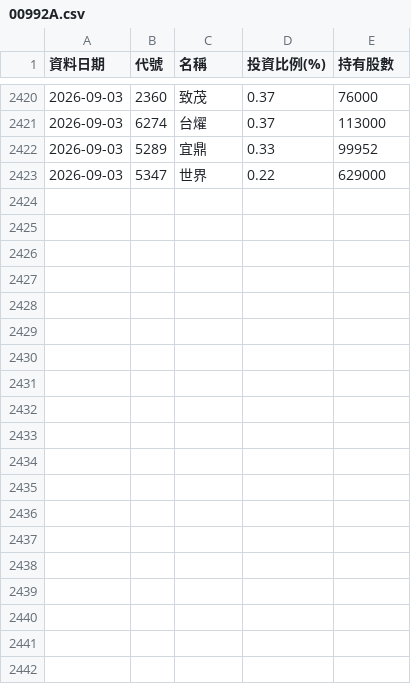
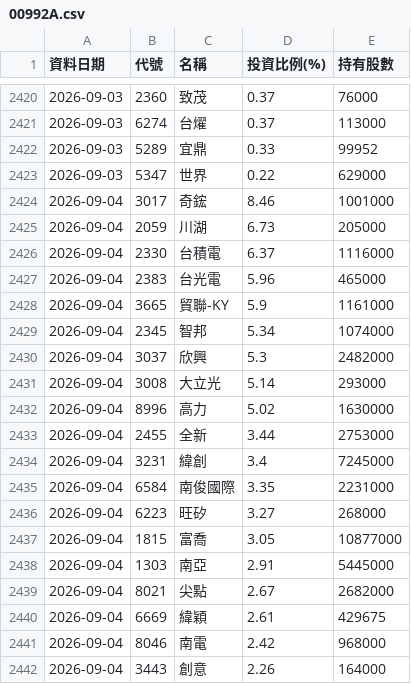
Before and after one commit to Ken61089/etf-tracker, a CSV file: docs/archive/00992A.csv, drawn as a sheet; only a part is shown, gaps mark what is left out; the diff covers the shown part only.

```diff
--- a/docs/archive/00992A.csv
+++ b/docs/archive/00992A.csv
@@ -2423 +2423,20 @@
 2026-09-03,5347,世界,0.22,629000
+2026-09-04,3017,奇鋐,8.46,1001000
+2026-09-04,2059,川湖,6.73,205000
+2026-09-04,2330,台積電,6.37,1116000
+2026-09-04,2383,台光電,5.96,465000
+2026-09-04,3665,貿聯-KY,5.9,1161000
+2026-09-04,2345,智邦,5.34,1074000
+2026-09-04,3037,欣興,5.3,2482000
+2026-09-04,3008,大立光,5.14,293000
+2026-09-04,8996,高力,5.02,1630000
+2026-09-04,2455,全新,3.44,2753000
+2026-09-04,3231,緯創,3.4,7245000
+2026-09-04,6584,南俊國際,3.35,2231000
+2026-09-04,6223,旺矽,3.27,268000
+2026-09-04,1815,富喬,3.05,10877000
+2026-09-04,1303,南亞,2.91,5445000
+2026-09-04,8021,尖點,2.67,2682000
+2026-09-04,6669,緯穎,2.61,429675
+2026-09-04,8046,南電,2.42,968000
+2026-09-04,3443,創意,2.26,164000
```
Also changed, not shown: 21 added rows elsewhere in this file, docs/archive/00403A.csv, docs/archive/00981A.csv, 9 other files.
